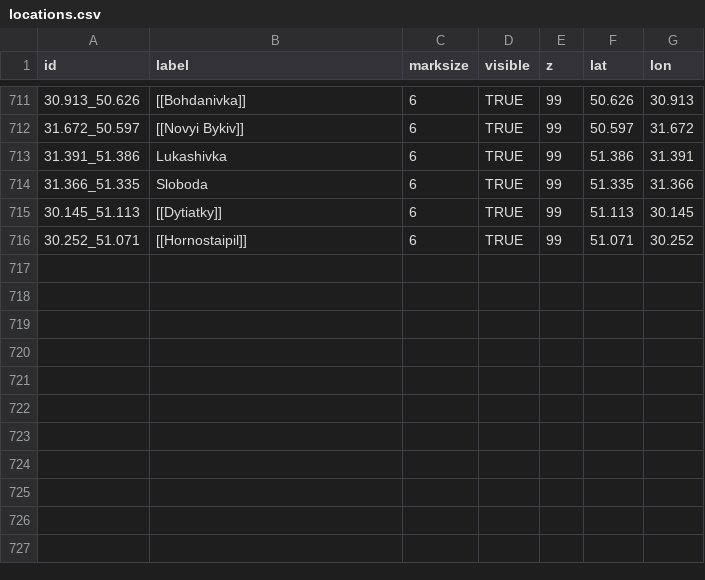
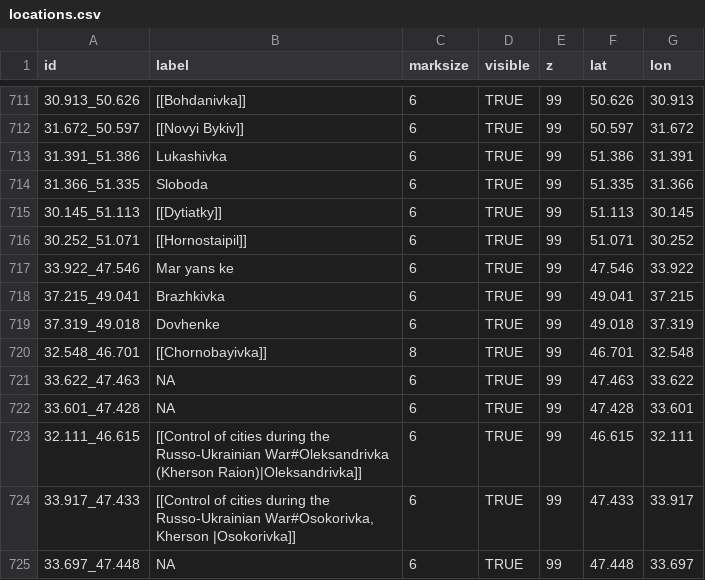
Before and after one commit to Valexandre/Ukrus, a CSV file: csv_ukr/locations.csv, drawn as a sheet; only a part is shown, gaps mark what is left out; the diff names each change by its address in the sheet, - before the commit and + after, or states it on an @@ line.

```diff
--- a/csv_ukr/locations.csv
+++ b/csv_ukr/locations.csv
+row 717: 33.922_47.546 | Mar yans ke | 6 | TRUE | 99 | 47.546 | 33.922
+row 718: 37.215_49.041 | Brazhkivka | 6 | TRUE | 99 | 49.041 | 37.215
+row 719: 37.319_49.018 | Dovhenke | 6 | TRUE | 99 | 49.018 | 37.319
+row 720: 32.548_46.701 | [[Chornobayivka]] | 8 | TRUE | 99 | 46.701 | 32.548
+row 721: 33.622_47.463 | NA | 6 | TRUE | 99 | 47.463 | 33.622
+row 722: 33.601_47.428 | NA | 6 | TRUE | 99 | 47.428 | 33.601
+row 723: 32.111_46.615 | [[Control of cities during the Russo-Ukrainian War#Oleksandrivka (Kherson Raion)|Oleksandrivka]] | 6 | TRUE | 99 | 46.615 | 32.111
+row 724: 33.917_47.433 | [[Control of cities during the Russo-Ukrainian War#Osokorivka, Kherson |Osokorivka]] | 6 | TRUE | 99 | 47.433 | 33.917
+row 725: 33.697_47.448 | NA | 6 | TRUE | 99 | 47.448 | 33.697
```
Also changed, not shown: 1 other file.
